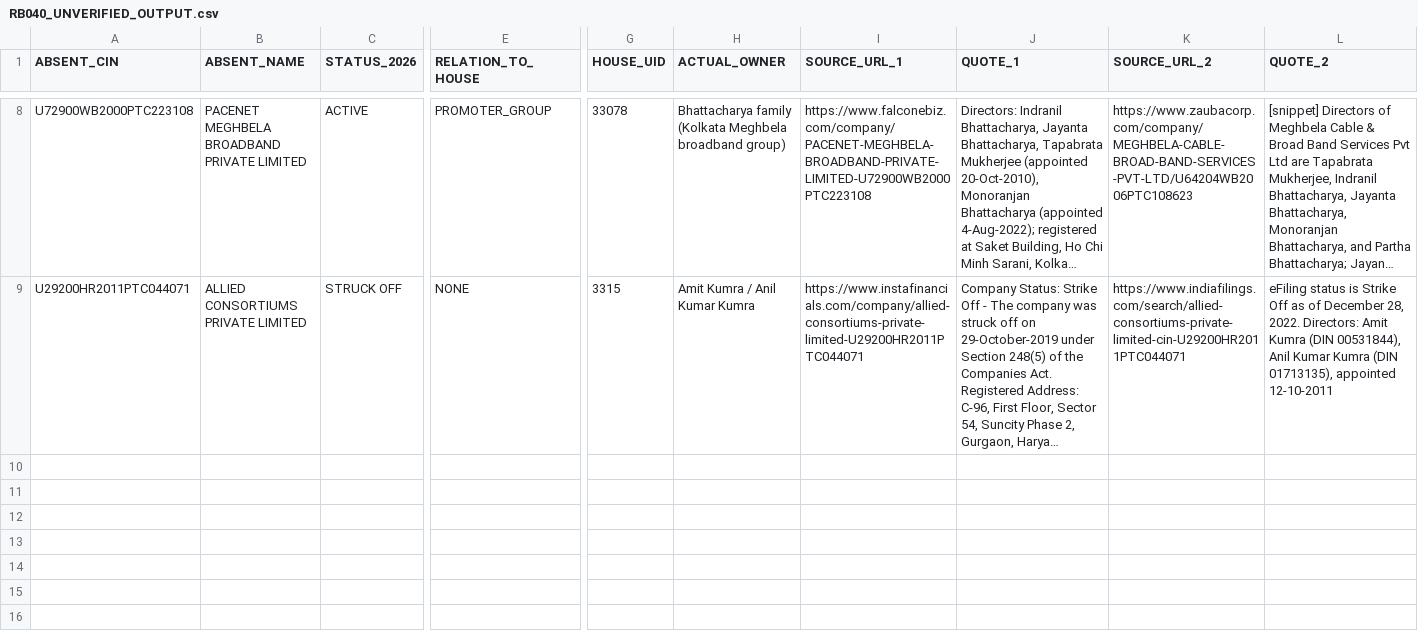
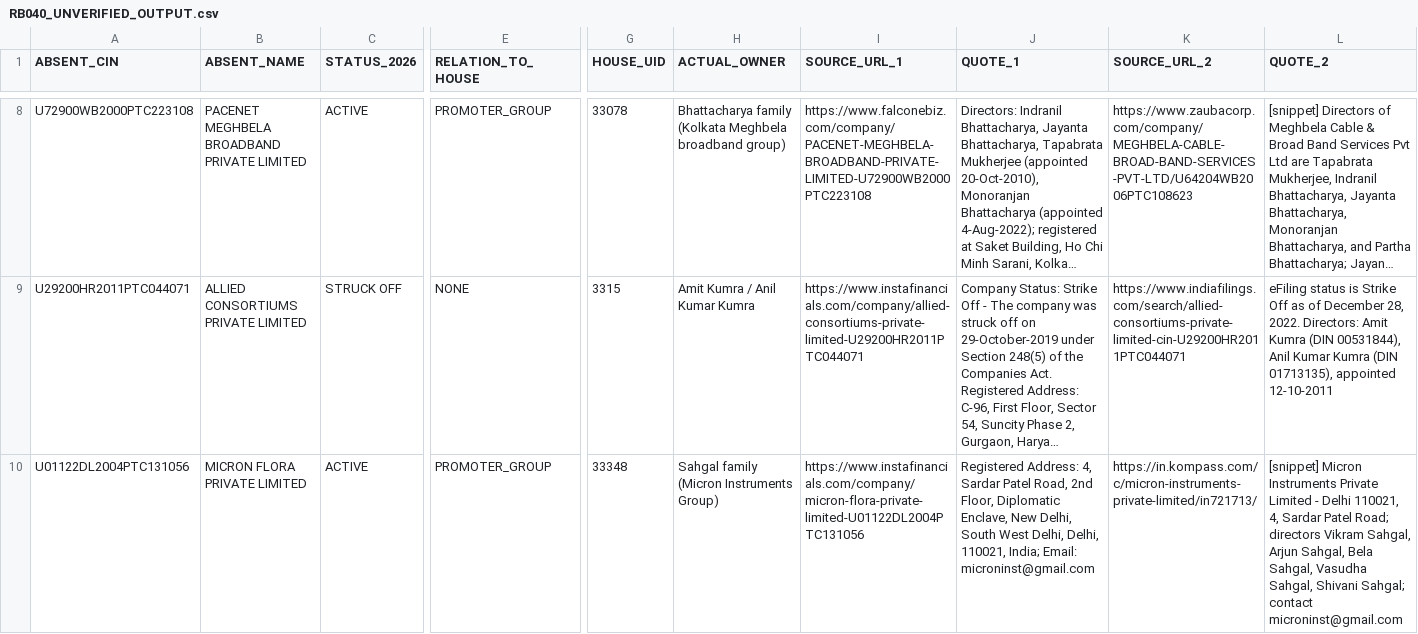
Before and after one commit to pavithra610-cell/claude, a CSV file: A3_ABSENT_LANE/cloud_blocks/RB040_UNVERIFIED_OUTPUT.csv, drawn as a sheet; only a part is shown, gaps mark what is left out; long unchanged cells end in …; rows hold the shown columns only; the diff names each change by its address in the sheet, - before the commit and + after, or states it on an @@ line.

```diff
--- a/A3_ABSENT_LANE/cloud_blocks/RB040_UNVERIFIED_OUTPUT.csv
+++ b/A3_ABSENT_LANE/cloud_blocks/RB040_UNVERIFIED_OUTPUT.csv
+row 10: U01122DL2004PTC131056 | MICRON FLORA PRIVATE LIMITED | ACTIVE | PROMOTER_GROUP | 33348 | Sahgal family (Micron Instruments Group) | https://www.instafinancials.com/company/micron-flora-private-limited-U01122DL2004PTC131056 | Registered Address: 4, Sardar Patel Road, 2nd Floor, Diplomatic Enclave, New Delhi, South West Delhi, Delhi, 110021, India; Email: microninst@gmail.com | https://in.kompass.com/c/micron-instruments-private-limited/in721713/ | [snippet] Micron Instruments Private Limited - Delhi 110021, 4, Sardar Patel Road; directors Vikram Sahgal, Arjun Sahgal, Bela Sahgal, Vasudha Sahgal, Shivani Sahgal; contact microninst@gmail.com
```
Also changed, not shown: A3_ABSENT_LANE/cloud_blocks/BLOCK039_OUTPUT.csv, A3_ABSENT_LANE/cloud_blocks/BLOCK042_OUTPUT.csv, 2 other files.
